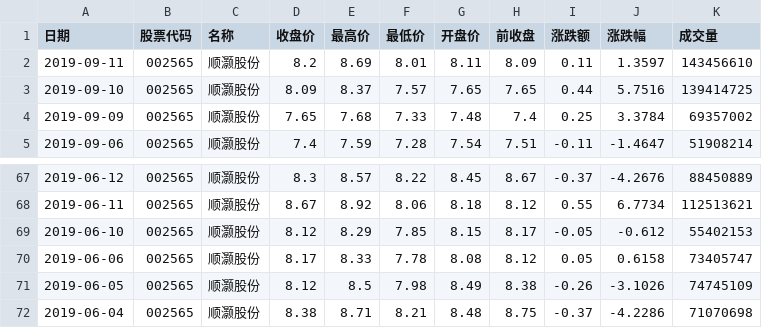
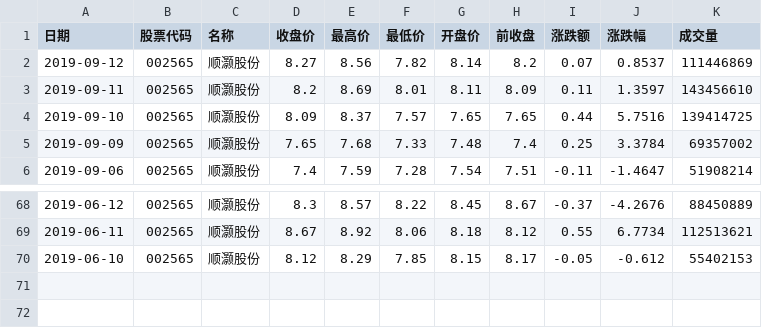
Before and after one commit to Stardustsky/Saistock, a CSV file: module/data/1002565.csv, drawn as a sheet; only a part is shown, gaps mark what is left out; removed rows and columns are numbered as before the commit, all else as after; the diff names each change by its address in the sheet, - before the commit and + after, or states it on an @@ line.

```diff
--- a/module/data/1002565.csv
+++ b/module/data/1002565.csv
+row 2: 2019-09-12 | 002565 | 顺灏股份 | 8.27 | 8.56 | 7.82 | 8.14 | 8.2 | 0.07 | 0.8537 | 111446869
-row 70: 2019-06-06 | 002565 | 顺灏股份 | 8.17 | 8.33 | 7.78 | 8.08 | 8.12 | 0.05 | 0.6158 | 73405747
-row 71: 2019-06-05 | 002565 | 顺灏股份 | 8.12 | 8.5 | 7.98 | 8.49 | 8.38 | -0.26 | -3.1026 | 74745109
-row 72: 2019-06-04 | 002565 | 顺灏股份 | 8.38 | 8.71 | 8.21 | 8.48 | 8.75 | -0.37 | -4.2286 | 71070698
```
Also changed, not shown: module/data/0600516.csv, module/data/1000858.csv, 7 other files.
